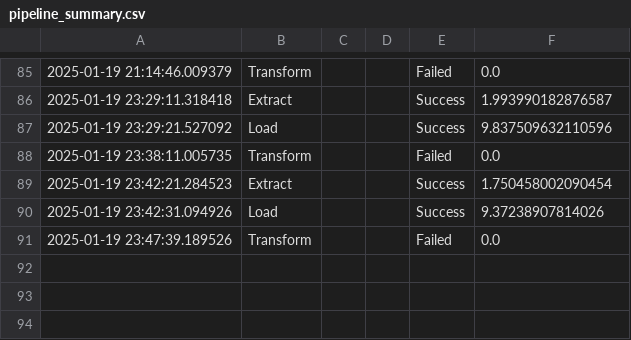
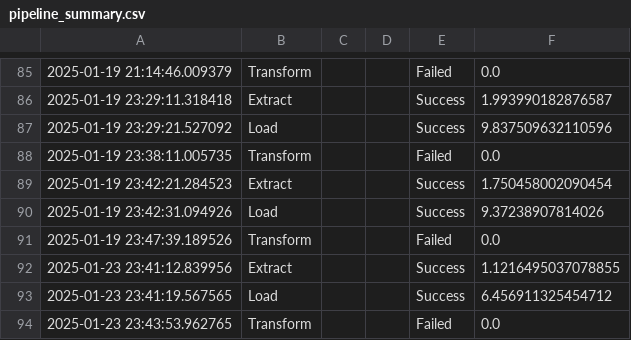
Before and after one commit to hudiyaresa/ELT-DWH-Book-Store, a CSV file: pipeline_summary.csv, drawn as a sheet; only a part is shown, gaps mark what is left out; the diff names each change by its address in the sheet, - before the commit and + after, or states it on an @@ line.

```diff
--- a/pipeline_summary.csv
+++ b/pipeline_summary.csv
+row 92: 2025-01-23 23:41:12.839956 | Extract |  |  | Success | 1.1216495037078855
+row 93: 2025-01-23 23:41:19.567565 | Load |  |  | Success | 6.456911325454712
+row 94: 2025-01-23 23:43:53.962765 | Transform |  |  | Failed | 0.0
```
Also changed, not shown: 4 other files.
